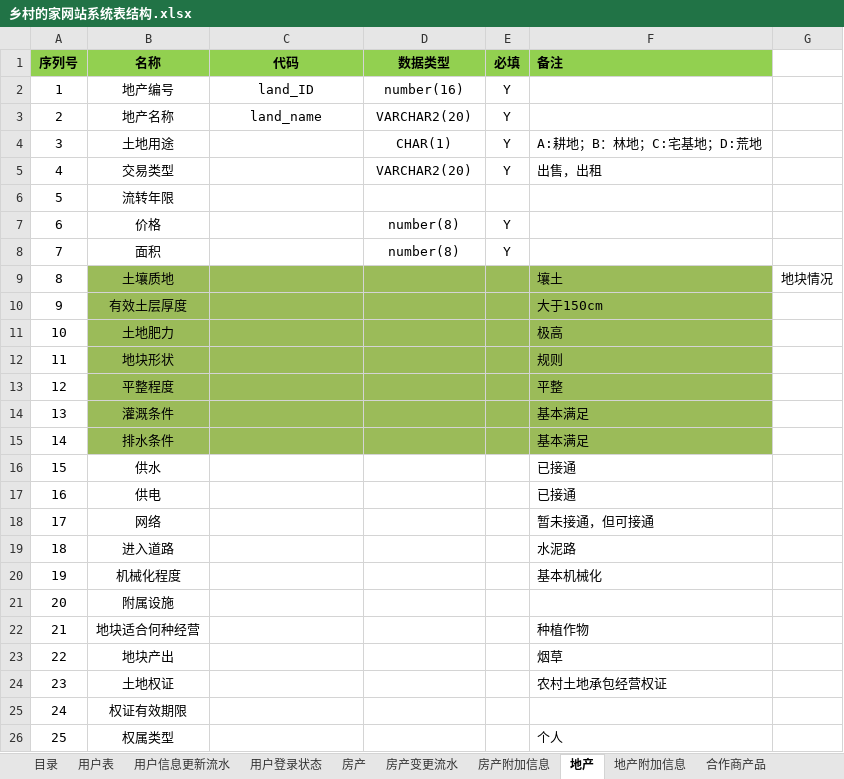
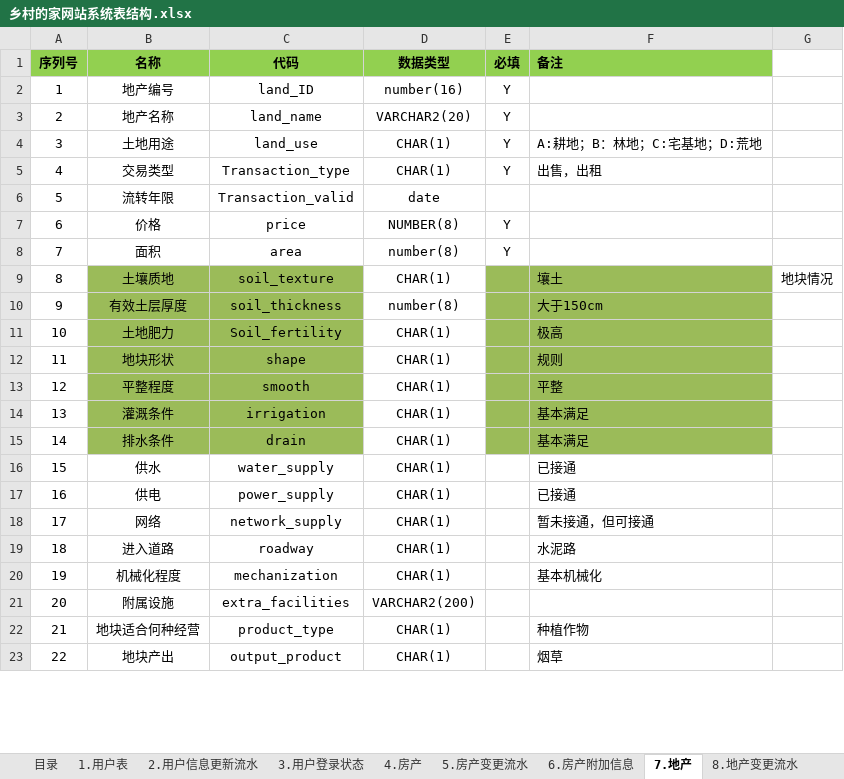
Before and after one commit to hhk2go/xiangcundejia, an Excel workbook: doc/乡村的家网站系统表结构.xlsx, sheet 7.地产, drawn as a sheet; only a part is shown; values as stored, in another font and other column widths than the file's, no borders; removed rows and columns are numbered as before the commit, all else as after; the diff covers the shown part only; the diff names each change by its address in the sheet, - before the commit and + after, or states it on an @@ line.

```diff
--- a/doc/乡村的家网站系统表结构.xlsx (sheet 7.地产)
+++ b/doc/乡村的家网站系统表结构.xlsx (sheet 7.地产)
-sheet tab: 用户表
+sheet tab: 1.用户表
-sheet tab: 用户信息更新流水
+sheet tab: 2.用户信息更新流水
-sheet tab: 用户登录状态
+sheet tab: 3.用户登录状态
-sheet tab: 房产
+sheet tab: 4.房产
-sheet tab: 房产变更流水
+sheet tab: 5.房产变更流水
-sheet tab: 房产附加信息
+sheet tab: 6.房产附加信息
-sheet tab: 地产
+sheet tab: 7.地产
+sheet tab: 8.地产变更流水
-C4 (代码): (empty)
+C4 (代码): land_use
-C5 (代码): (empty)
+C5 (代码): Transaction_type
-D5 (数据类型): VARCHAR2(20)
+D5 (数据类型): CHAR(1)
-C6 (代码): (empty)
+C6 (代码): Transaction_valid
-D6 (数据类型): (empty)
+D6 (数据类型): date
-C7 (代码): (empty)
+C7 (代码): price
-D7 (数据类型): number(8)
+D7 (数据类型): NUMBER(8)
-C8 (代码): (empty)
+C8 (代码): area
-C9 (代码): (empty)
+C9 (代码): soil_texture
-D9 (数据类型): (empty)
+D9 (数据类型): CHAR(1)
-D9:D15 fill: #9BBB59
+D9:D15 fill: none
-C10 (代码): (empty)
+C10 (代码): soil_thickness
-D10 (数据类型): (empty)
+D10 (数据类型): number(8)
-C11 (代码): (empty)
+C11 (代码): Soil_fertility
-D11:D20 (数据类型): (empty)
+D11:D20 (数据类型): CHAR(1)
-C12 (代码): (empty)
+C12 (代码): shape
-C13 (代码): (empty)
+C13 (代码): smooth
-C14 (代码): (empty)
+C14 (代码): irrigation
-C15 (代码): (empty)
+C15 (代码): drain
-C16 (代码): (empty)
+C16 (代码): water_supply
-C17 (代码): (empty)
+C17 (代码): power_supply
-C18 (代码): (empty)
+C18 (代码): network_supply
-C19 (代码): (empty)
+C19 (代码): roadway
-C20 (代码): (empty)
+C20 (代码): mechanization
-C21 (代码): (empty)
+C21 (代码): extra_facilities
-D21 (数据类型): (empty)
+D21 (数据类型): VARCHAR2(200)
-C22 (代码): (empty)
+C22 (代码): product_type
-D22:D23 (数据类型): (empty)
+D22:D23 (数据类型): CHAR(1)
-C23 (代码): (empty)
+C23 (代码): output_product
-row 24: 23 | 土地权证 |  |  |  | 农村土地承包经营权证
-row 25: 24 | 权证有效期限
-row 26: 25 | 权属类型 |  |  |  | 个人
```
Also changed, not shown: 9 added rows, 2 removed rows, 5 edited cells and row numbers in column A elsewhere in this sheet, sheet 10.合作商产品, sheet 9地产附加信息, sheet 目录, sheet 4.房产, sheet 5.房产变更流水, sheet 6.房产附加信息, other sheet tabs.
